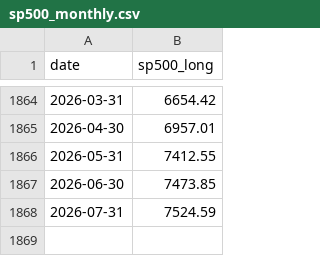
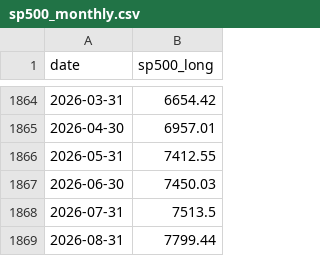
Before and after one commit to berset88/market-heat-fragility-score, a CSV file: data/sp500_monthly.csv, drawn as a sheet; only a part is shown, gaps mark what is left out.

```diff
--- a/data/sp500_monthly.csv
+++ b/data/sp500_monthly.csv
@@ -1866,3 +1866,4 @@ date,sp500_long
 2026-05-31,7412.55
-2026-06-30,7473.85
-2026-07-31,7524.59
+2026-06-30,7450.03
+2026-07-31,7513.5
+2026-08-31,7799.44
```
Also changed, not shown: data/cape.csv, data/fred_daily_master.csv, 5 other files.
